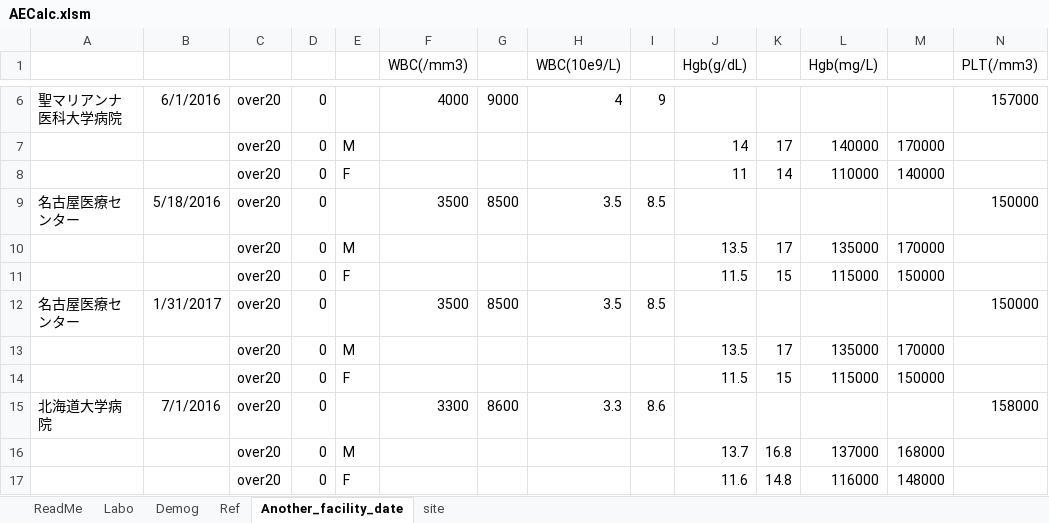
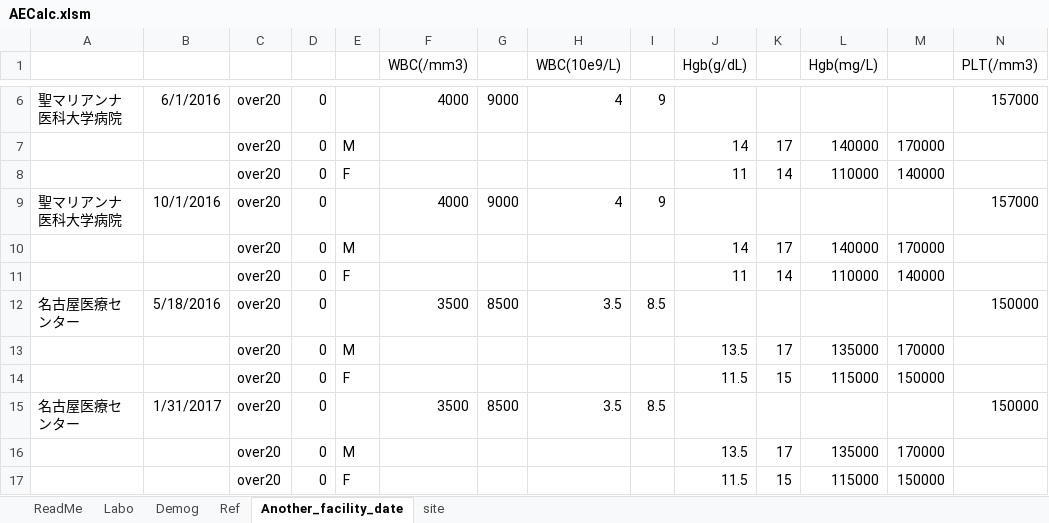
Before and after one commit to nnh/AECalc, an Excel workbook: AECalc.xlsm, sheet Another_facility_date, drawn as a sheet; only a part is shown, gaps mark what is left out; the shorter side is filled out with more unchanged rows; values as stored, in another font and other column widths than the file's, no borders; rows hold the shown columns only; the diff names each change by its address in the sheet, - before the commit and + after, or states it on an @@ line.

Commit message:
Setting Reference value
Setting Reference value

```diff
--- a/AECalc.xlsm (sheet Another_facility_date)
+++ b/AECalc.xlsm (sheet Another_facility_date)
+row 9: 聖マリアンナ医科大学病院 | 10/1/2016 | over20 | 0 |  | 4000 | 9000 | 4 | 9 |  |  |  |  | 157000
+row 10:  |  | over20 | 0 | M |  |  |  |  | 14 | 17 | 140000 | 170000
+row 11:  |  | over20 | 0 | F |  |  |  |  | 11 | 14 | 110000 | 140000
```
Also changed, not shown: charts or pictures.
